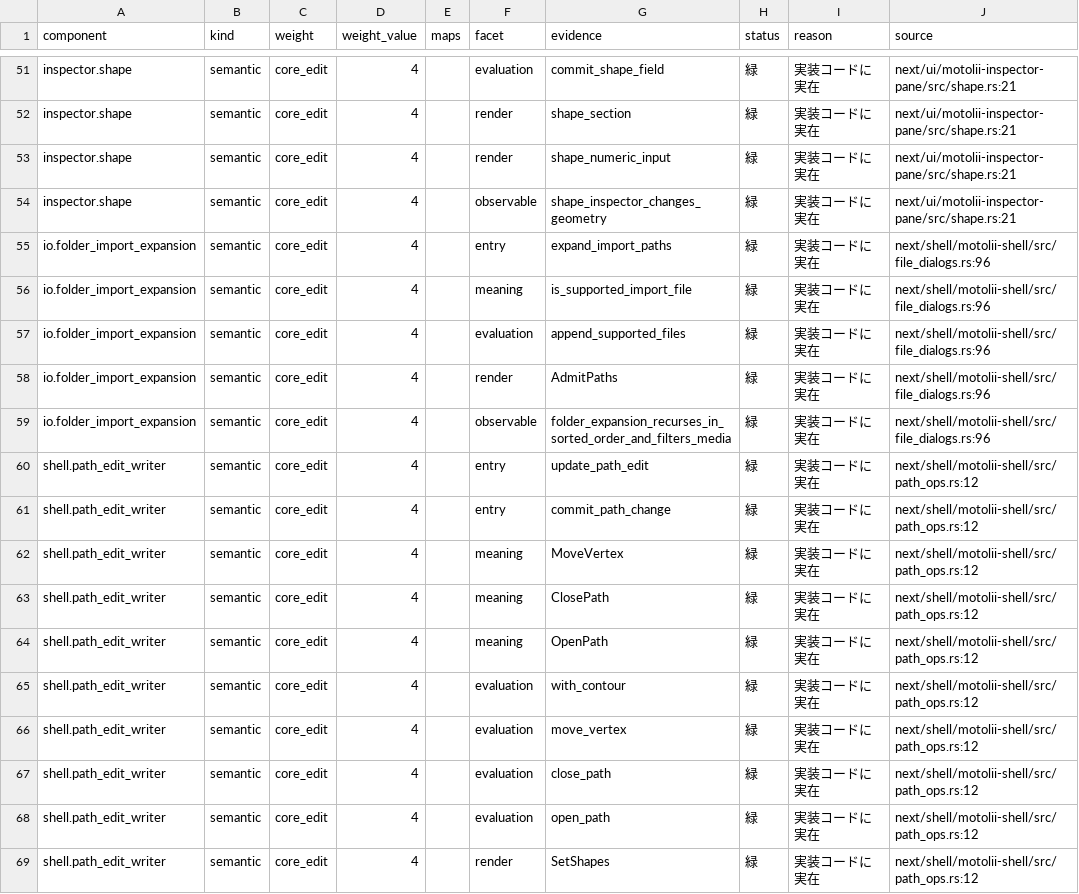
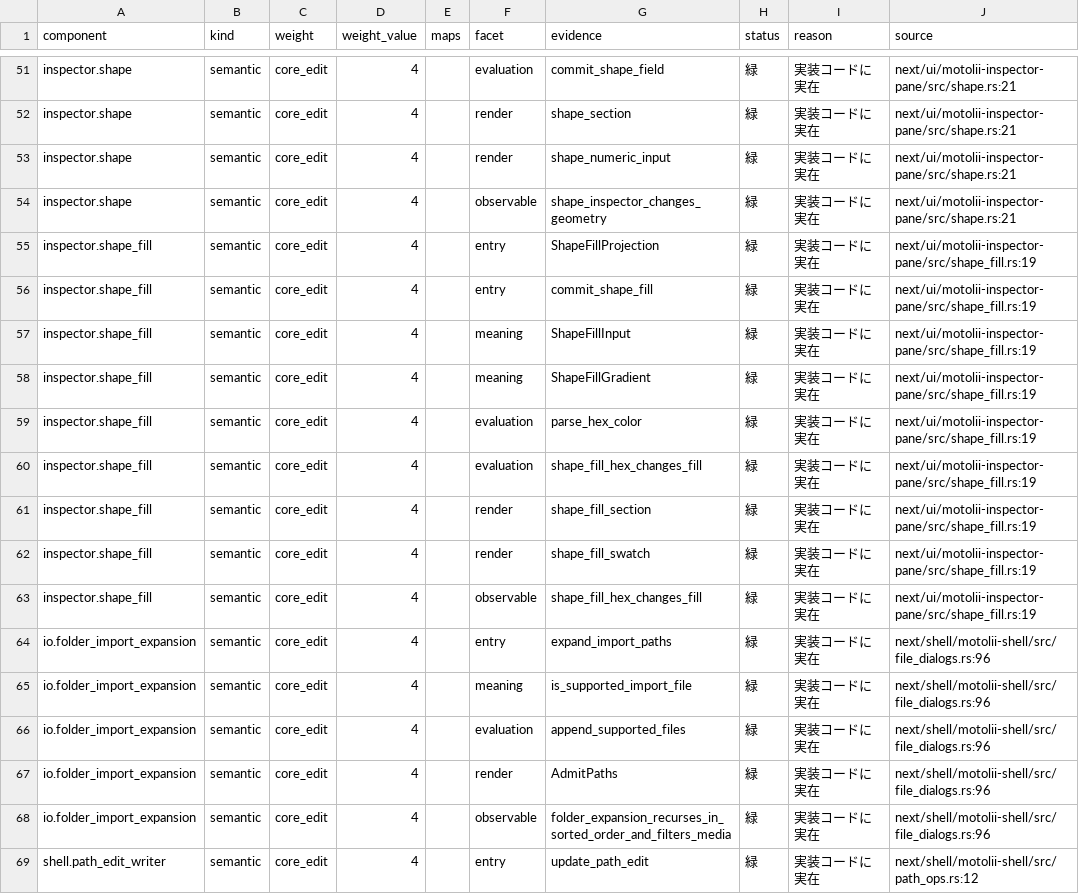
Before and after one commit to oshikaidesu/Motolii, a TSV file: next/reference/generated/components.tsv, drawn as a sheet; only a part is shown, gaps mark what is left out; the shorter side is filled out with more unchanged rows.

```diff
--- a/next/reference/generated/components.tsv
+++ b/next/reference/generated/components.tsv
@@ -54,2 +54,11 @@ inspector.shape	semantic	core_edit	4		render	shape_numeric_input	緑	実装コ
 inspector.shape	semantic	core_edit	4		observable	shape_inspector_changes_geometry	緑	実装コードに実在	next/ui/motolii-inspector-pane/src/shape.rs:21
+inspector.shape_fill	semantic	core_edit	4		entry	ShapeFillProjection	緑	実装コードに実在	next/ui/motolii-inspector-pane/src/shape_fill.rs:19
+inspector.shape_fill	semantic	core_edit	4		entry	commit_shape_fill	緑	実装コードに実在	next/ui/motolii-inspector-pane/src/shape_fill.rs:19
+inspector.shape_fill	semantic	core_edit	4		meaning	ShapeFillInput	緑	実装コードに実在	next/ui/motolii-inspector-pane/src/shape_fill.rs:19
+inspector.shape_fill	semantic	core_edit	4		meaning	ShapeFillGradient	緑	実装コードに実在	next/ui/motolii-inspector-pane/src/shape_fill.rs:19
+inspector.shape_fill	semantic	core_edit	4		evaluation	parse_hex_color	緑	実装コードに実在	next/ui/motolii-inspector-pane/src/shape_fill.rs:19
+inspector.shape_fill	semantic	core_edit	4		evaluation	shape_fill_hex_changes_fill	緑	実装コードに実在	next/ui/motolii-inspector-pane/src/shape_fill.rs:19
+inspector.shape_fill	semantic	core_edit	4		render	shape_fill_section	緑	実装コードに実在	next/ui/motolii-inspector-pane/src/shape_fill.rs:19
+inspector.shape_fill	semantic	core_edit	4		render	shape_fill_swatch	緑	実装コードに実在	next/ui/motolii-inspector-pane/src/shape_fill.rs:19
+inspector.shape_fill	semantic	core_edit	4		observable	shape_fill_hex_changes_fill	緑	実装コードに実在	next/ui/motolii-inspector-pane/src/shape_fill.rs:19
 io.folder_import_expansion	semantic	core_edit	4		entry	expand_import_paths	緑	実装コードに実在	next/shell/motolii-shell/src/file_dialogs.rs:96
```
Also changed, not shown: next/reference/generated/entries.tsv, next/reference/generated/inventory.tsv, 14 other files.
